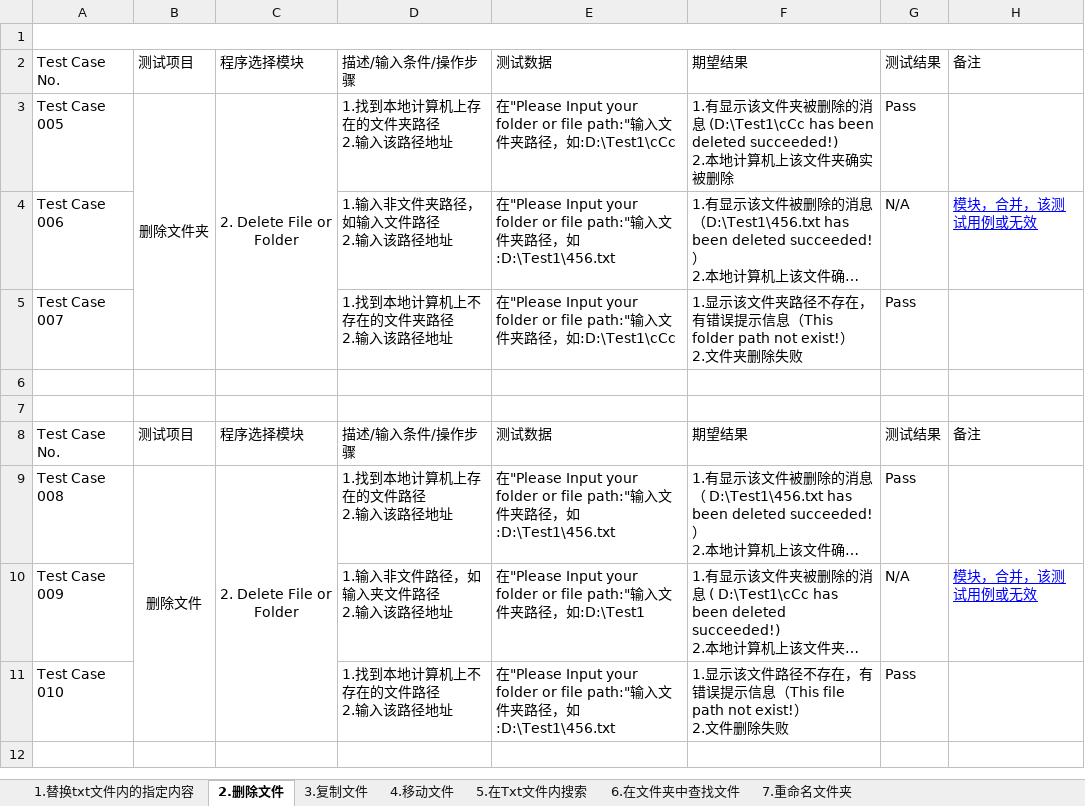
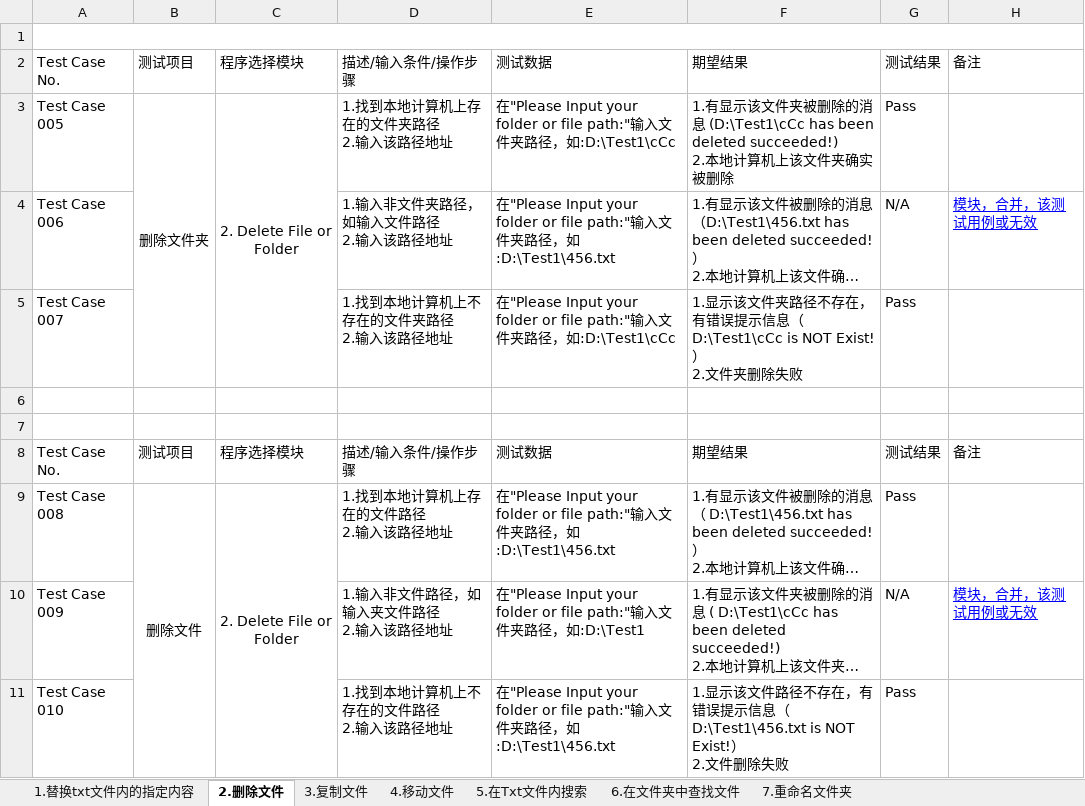
Before and after one commit to Eason0731/LegacyPython2, an Excel workbook: src/MyItems/Test Cases for FileOperation.xlsx, sheet 2.删除文件, drawn as a sheet; long unchanged cells end in …; values as stored, in another font and other column widths than the file's, no borders; ↵ is a line break in a cell; the diff names each change by its address in the sheet, - before the commit and + after, or states it on an @@ line.

Commit message:
Update the test case file on 5pm on 1th,June

```diff
--- a/src/MyItems/Test Cases for FileOperation.xlsx (sheet 2.删除文件)
+++ b/src/MyItems/Test Cases for FileOperation.xlsx (sheet 2.删除文件)
-F5: …示信息（This folder path not exist!） ↵ 2.文…
+F5: …示信息（D:\Test1\cCc is NOT Exist!） ↵ 2.文…
-F11: …示信息（This file path not exist!） ↵ 2.文…
+F11: …示信息（D:\Test1\456.txt is NOT Exist!） ↵ 2.文…
```
Also changed, not shown: sheet 3.复制文件, sheet 4.移动文件, sheet 8.根据文件已有字段被替换为新名称, sheet 6.在文件夹中查找文件, sheet 1.替换txt文件内的指定内容, sheet 5.在Txt文件内搜索, 1 more sheet.
